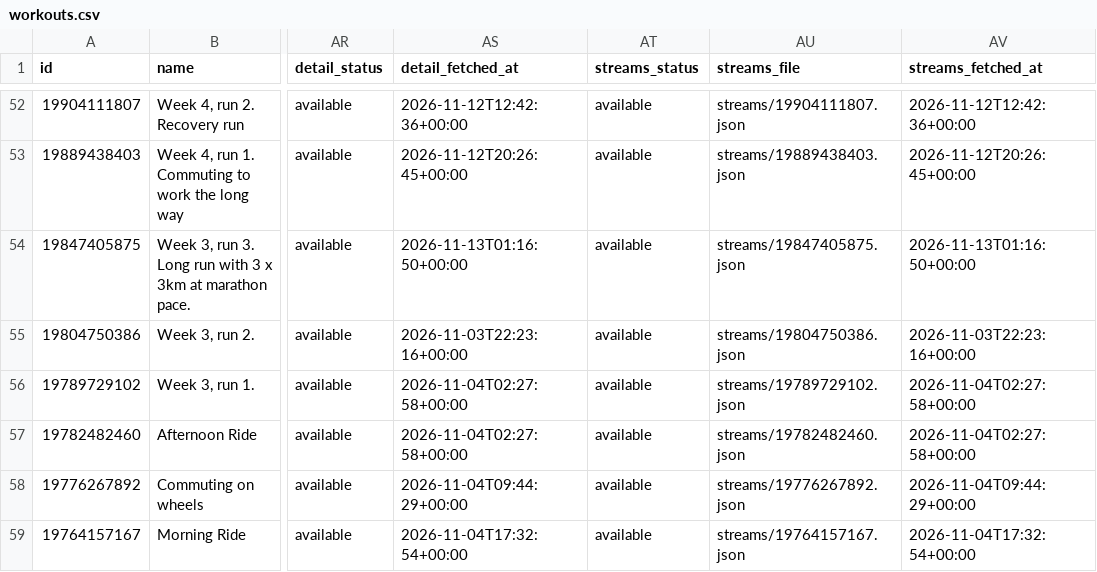
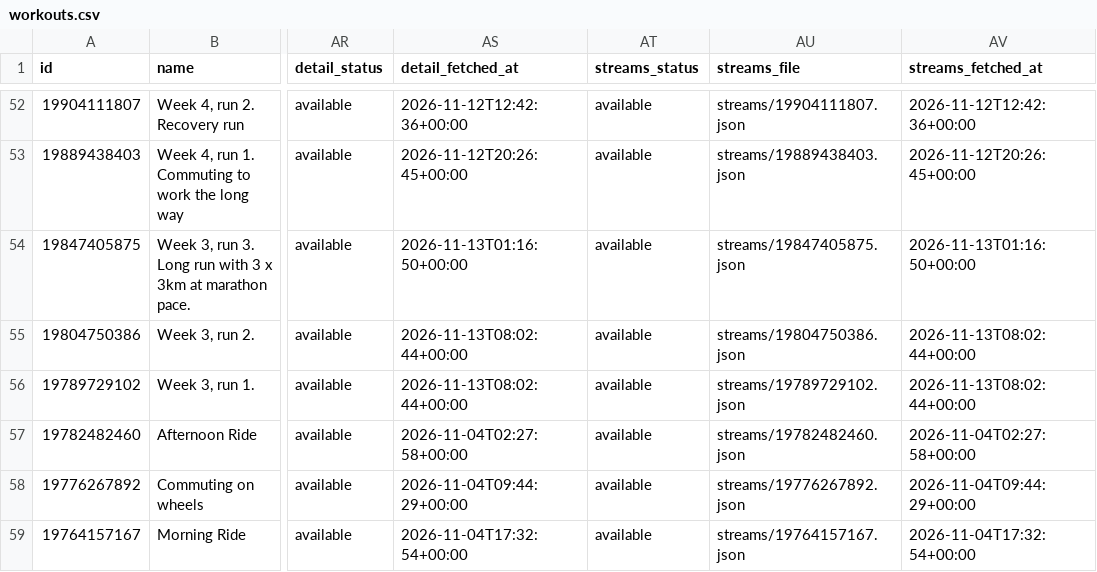
Before and after one commit to holder-josh/valencia-1870, a CSV file: docs/workouts.csv, drawn as a sheet; only a part is shown, gaps mark what is left out; the diff names each change by its address in the sheet, - before the commit and + after, or states it on an @@ line.

```diff
--- a/docs/workouts.csv
+++ b/docs/workouts.csv
-AS55 (detail_fetched_at): 2026-11-03T22:23:16+00:00
+AS55 (detail_fetched_at): 2026-11-13T08:02:44+00:00
-AV55 (streams_fetched_at): 2026-11-03T22:23:16+00:00
+AV55 (streams_fetched_at): 2026-11-13T08:02:44+00:00
-AS56 (detail_fetched_at): 2026-11-04T02:27:58+00:00
+AS56 (detail_fetched_at): 2026-11-13T08:02:44+00:00
-AV56 (streams_fetched_at): 2026-11-04T02:27:58+00:00
+AV56 (streams_fetched_at): 2026-11-13T08:02:44+00:00
```
Also changed, not shown: 4 other files.
